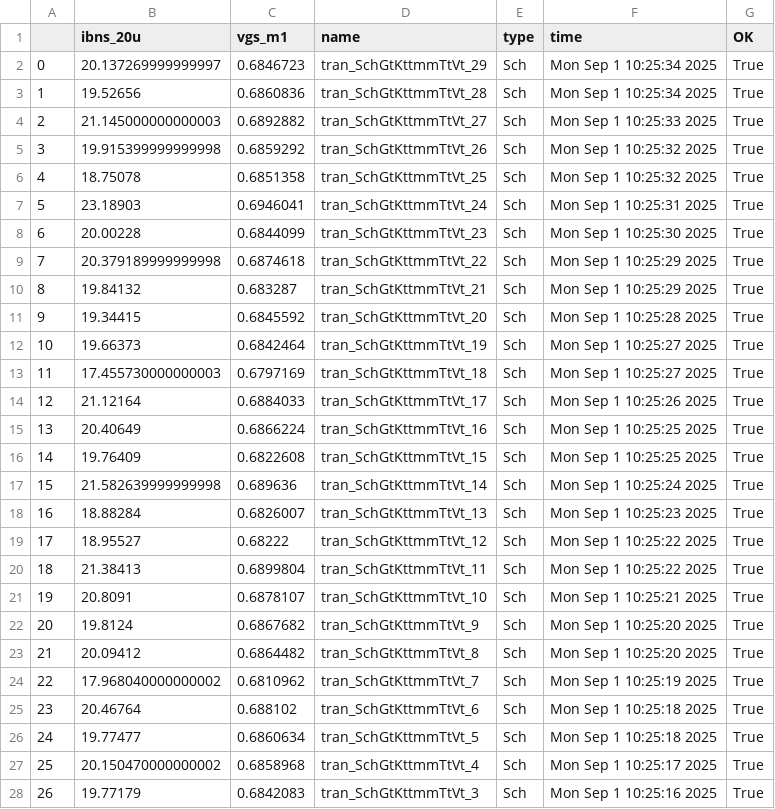
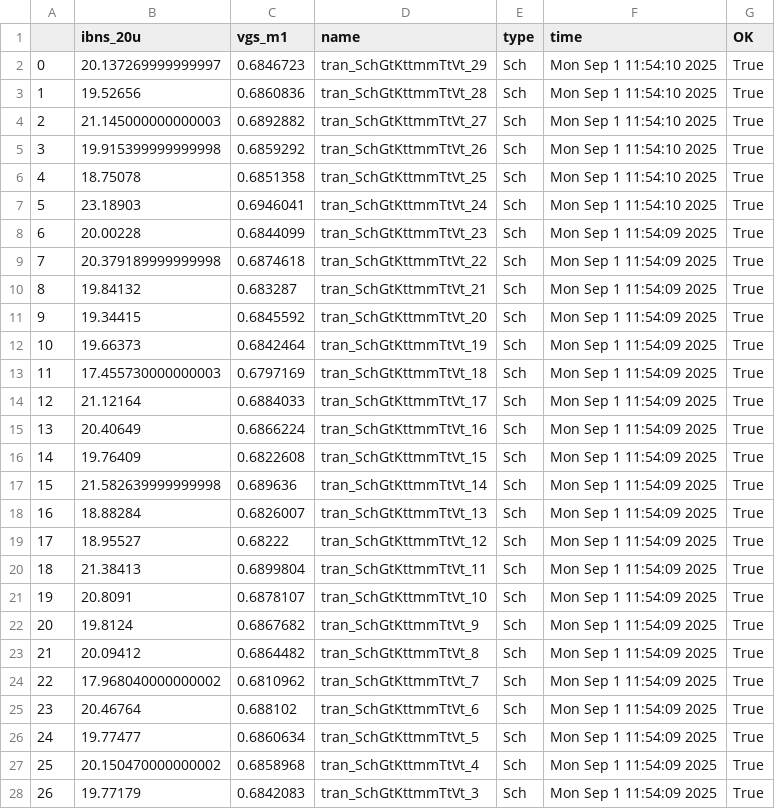
Before and after one commit to Tordnado/jnw_ex_sky130a, a CSV file: sim/JNW_EX/results/tran_Sch_mc.csv, drawn as a sheet; only a part is shown; the diff covers the shown part only.

```diff
--- a/sim/JNW_EX/results/tran_Sch_mc.csv
+++ b/sim/JNW_EX/results/tran_Sch_mc.csv
@@ -1,28 +1,28 @@
 ,ibns_20u,vgs_m1,name,type,time,OK
-0,20.137269999999997,0.6846723,tran_SchGtKttmmTtVt_29,Sch,Mon Sep  1 10:25:34 2025,True
-1,19.52656,0.6860836,tran_SchGtKttmmTtVt_28,Sch,Mon Sep  1 10:25:34 2025,True
-2,21.145000000000003,0.6892882,tran_SchGtKttmmTtVt_27,Sch,Mon Sep  1 10:25:33 2025,True
-3,19.915399999999998,0.6859292,tran_SchGtKttmmTtVt_26,Sch,Mon Sep  1 10:25:32 2025,True
-4,18.75078,0.6851358,tran_SchGtKttmmTtVt_25,Sch,Mon Sep  1 10:25:32 2025,True
-5,23.18903,0.6946041,tran_SchGtKttmmTtVt_24,Sch,Mon Sep  1 10:25:31 2025,True
-6,20.00228,0.6844099,tran_SchGtKttmmTtVt_23,Sch,Mon Sep  1 10:25:30 2025,True
-7,20.379189999999998,0.6874618,tran_SchGtKttmmTtVt_22,Sch,Mon Sep  1 10:25:29 2025,True
-8,19.84132,0.683287,tran_SchGtKttmmTtVt_21,Sch,Mon Sep  1 10:25:29 2025,True
-9,19.34415,0.6845592,tran_SchGtKttmmTtVt_20,Sch,Mon Sep  1 10:25:28 2025,True
-10,19.66373,0.6842464,tran_SchGtKttmmTtVt_19,Sch,Mon Sep  1 10:25:27 2025,True
-11,17.455730000000003,0.6797169,tran_SchGtKttmmTtVt_18,Sch,Mon Sep  1 10:25:27 2025,True
-12,21.12164,0.6884033,tran_SchGtKttmmTtVt_17,Sch,Mon Sep  1 10:25:26 2025,True
-13,20.40649,0.6866224,tran_SchGtKttmmTtVt_16,Sch,Mon Sep  1 10:25:25 2025,True
-14,19.76409,0.6822608,tran_SchGtKttmmTtVt_15,Sch,Mon Sep  1 10:25:25 2025,True
-15,21.582639999999998,0.689636,tran_SchGtKttmmTtVt_14,Sch,Mon Sep  1 10:25:24 2025,True
-16,18.88284,0.6826007,tran_SchGtKttmmTtVt_13,Sch,Mon Sep  1 10:25:23 2025,True
-17,18.95527,0.68222,tran_SchGtKttmmTtVt_12,Sch,Mon Sep  1 10:25:22 2025,True
-18,21.38413,0.6899804,tran_SchGtKttmmTtVt_11,Sch,Mon Sep  1 10:25:22 2025,True
-19,20.8091,0.6878107,tran_SchGtKttmmTtVt_10,Sch,Mon Sep  1 10:25:21 2025,True
-20,19.8124,0.6867682,tran_SchGtKttmmTtVt_9,Sch,Mon Sep  1 10:25:20 2025,True
-21,20.09412,0.6864482,tran_SchGtKttmmTtVt_8,Sch,Mon Sep  1 10:25:20 2025,True
-22,17.968040000000002,0.6810962,tran_SchGtKttmmTtVt_7,Sch,Mon Sep  1 10:25:19 2025,True
-23,20.46764,0.688102,tran_SchGtKttmmTtVt_6,Sch,Mon Sep  1 10:25:18 2025,True
-24,19.77477,0.6860634,tran_SchGtKttmmTtVt_5,Sch,Mon Sep  1 10:25:18 2025,True
-25,20.150470000000002,0.6858968,tran_SchGtKttmmTtVt_4,Sch,Mon Sep  1 10:25:17 2025,True
-26,19.77179,0.6842083,tran_SchGtKttmmTtVt_3,Sch,Mon Sep  1 10:25:16 2025,True
+0,20.137269999999997,0.6846723,tran_SchGtKttmmTtVt_29,Sch,Mon Sep  1 11:54:10 2025,True
+1,19.52656,0.6860836,tran_SchGtKttmmTtVt_28,Sch,Mon Sep  1 11:54:10 2025,True
+2,21.145000000000003,0.6892882,tran_SchGtKttmmTtVt_27,Sch,Mon Sep  1 11:54:10 2025,True
+3,19.915399999999998,0.6859292,tran_SchGtKttmmTtVt_26,Sch,Mon Sep  1 11:54:10 2025,True
+4,18.75078,0.6851358,tran_SchGtKttmmTtVt_25,Sch,Mon Sep  1 11:54:10 2025,True
+5,23.18903,0.6946041,tran_SchGtKttmmTtVt_24,Sch,Mon Sep  1 11:54:10 2025,True
+6,20.00228,0.6844099,tran_SchGtKttmmTtVt_23,Sch,Mon Sep  1 11:54:09 2025,True
+7,20.379189999999998,0.6874618,tran_SchGtKttmmTtVt_22,Sch,Mon Sep  1 11:54:09 2025,True
+8,19.84132,0.683287,tran_SchGtKttmmTtVt_21,Sch,Mon Sep  1 11:54:09 2025,True
+9,19.34415,0.6845592,tran_SchGtKttmmTtVt_20,Sch,Mon Sep  1 11:54:09 2025,True
+10,19.66373,0.6842464,tran_SchGtKttmmTtVt_19,Sch,Mon Sep  1 11:54:09 2025,True
+11,17.455730000000003,0.6797169,tran_SchGtKttmmTtVt_18,Sch,Mon Sep  1 11:54:09 2025,True
+12,21.12164,0.6884033,tran_SchGtKttmmTtVt_17,Sch,Mon Sep  1 11:54:09 2025,True
+13,20.40649,0.6866224,tran_SchGtKttmmTtVt_16,Sch,Mon Sep  1 11:54:09 2025,True
+14,19.76409,0.6822608,tran_SchGtKttmmTtVt_15,Sch,Mon Sep  1 11:54:09 2025,True
+15,21.582639999999998,0.689636,tran_SchGtKttmmTtVt_14,Sch,Mon Sep  1 11:54:09 2025,True
+16,18.88284,0.6826007,tran_SchGtKttmmTtVt_13,Sch,Mon Sep  1 11:54:09 2025,True
+17,18.95527,0.68222,tran_SchGtKttmmTtVt_12,Sch,Mon Sep  1 11:54:09 2025,True
+18,21.38413,0.6899804,tran_SchGtKttmmTtVt_11,Sch,Mon Sep  1 11:54:09 2025,True
+19,20.8091,0.6878107,tran_SchGtKttmmTtVt_10,Sch,Mon Sep  1 11:54:09 2025,True
+20,19.8124,0.6867682,tran_SchGtKttmmTtVt_9,Sch,Mon Sep  1 11:54:09 2025,True
+21,20.09412,0.6864482,tran_SchGtKttmmTtVt_8,Sch,Mon Sep  1 11:54:09 2025,True
+22,17.968040000000002,0.6810962,tran_SchGtKttmmTtVt_7,Sch,Mon Sep  1 11:54:09 2025,True
+23,20.46764,0.688102,tran_SchGtKttmmTtVt_6,Sch,Mon Sep  1 11:54:09 2025,True
+24,19.77477,0.6860634,tran_SchGtKttmmTtVt_5,Sch,Mon Sep  1 11:54:09 2025,True
+25,20.150470000000002,0.6858968,tran_SchGtKttmmTtVt_4,Sch,Mon Sep  1 11:54:09 2025,True
+26,19.77179,0.6842083,tran_SchGtKttmmTtVt_3,Sch,Mon Sep  1 11:54:09 2025,True
```
Also changed, not shown: 3 edited cells elsewhere in this file, sim/JNW_EX/results/tran_Sch_etc.csv, 6 other files.
